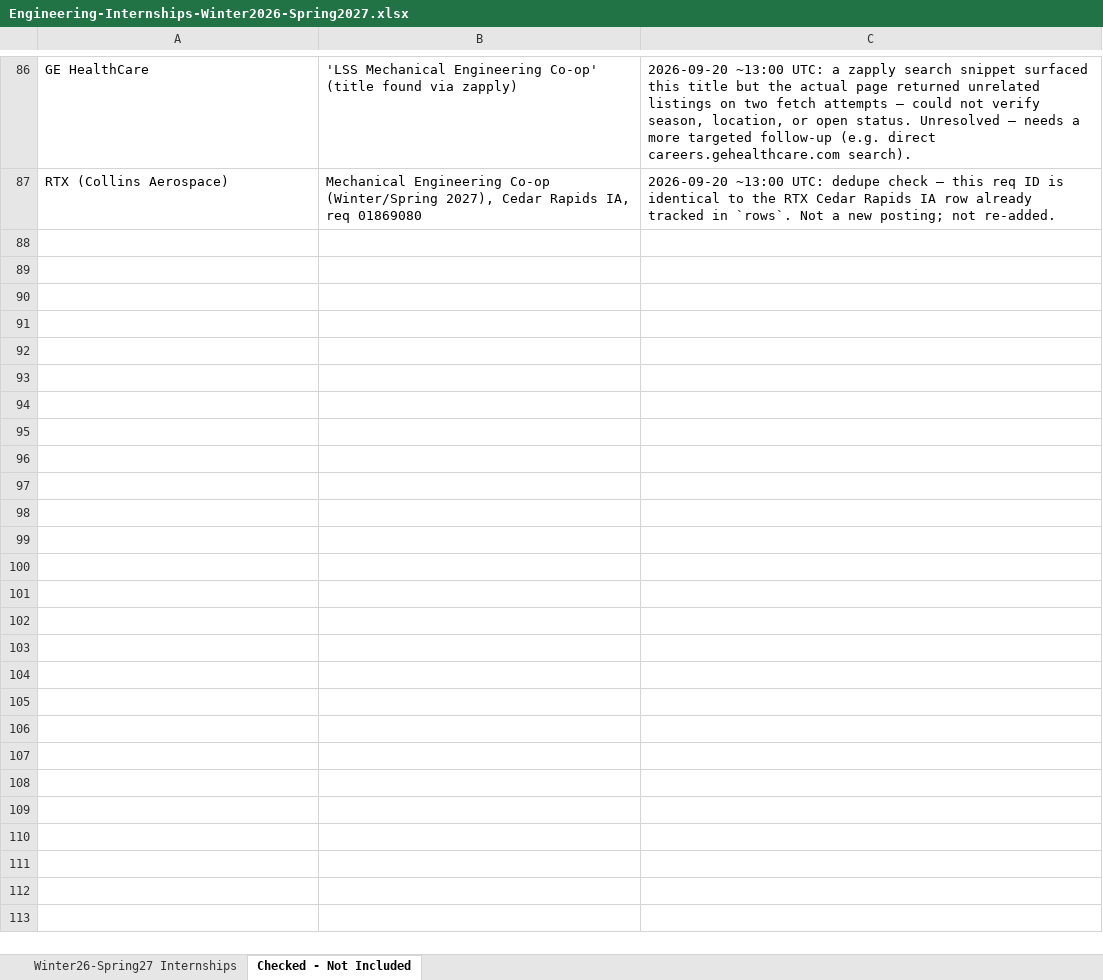
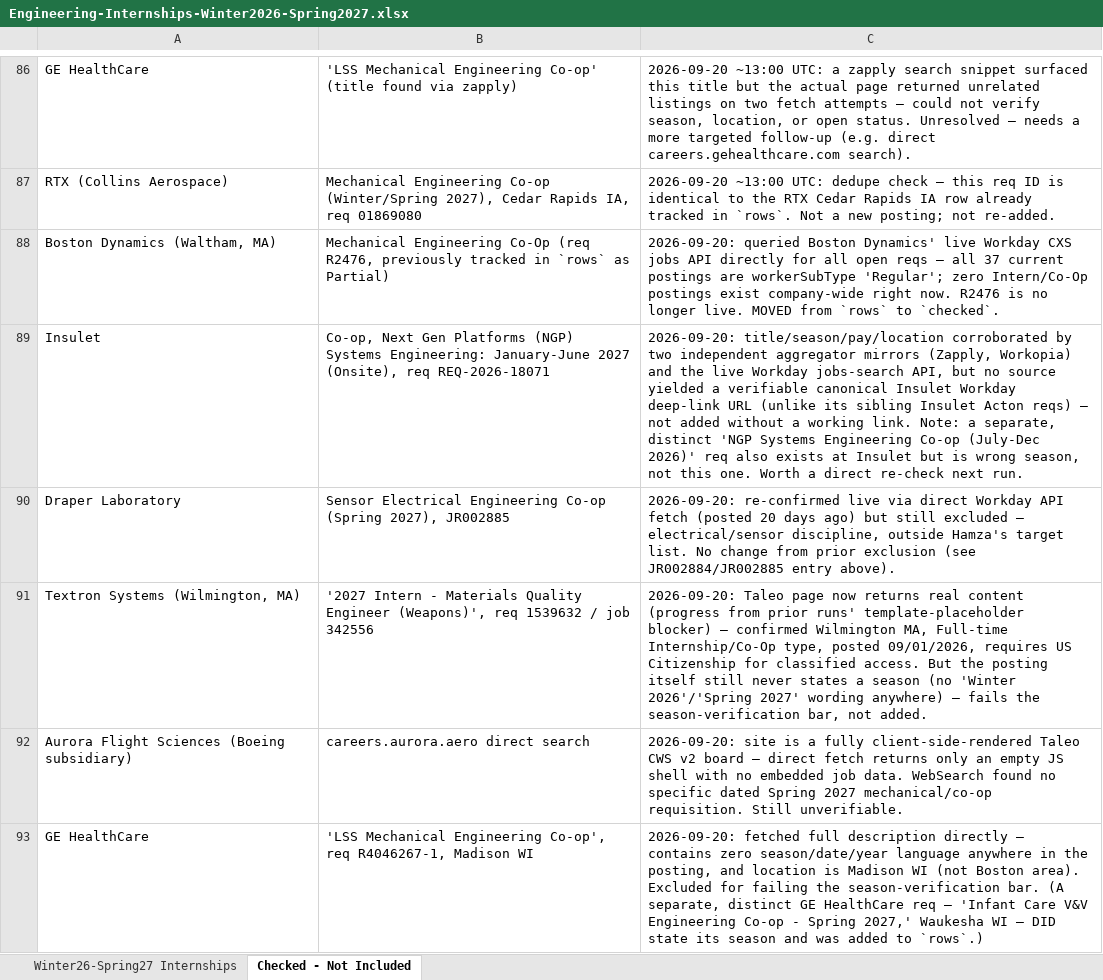
Before and after one commit to Svvipee/internship-tracker-2026, an Excel workbook: Engineering-Internships-Winter2026-Spring2027.xlsx, sheet Checked - Not Included, drawn as a sheet; only a part is shown, gaps mark what is left out; values as stored, in another font and other column widths than the file's, no borders; the diff covers the shown part only; the diff names each change by its address in the sheet, - before the commit and + after, or states it on an @@ line.

```diff
--- a/Engineering-Internships-Winter2026-Spring2027.xlsx (sheet Checked - Not Included)
+++ b/Engineering-Internships-Winter2026-Spring2027.xlsx (sheet Checked - Not Included)
+row 88: Boston Dynamics (Waltham, MA) | Mechanical Engineering Co-Op (req R2476, previously tracked in `rows` as Partial) | 2026-09-20: queried Boston Dynamics' live Workday CXS jobs API directly for all open reqs — all 37 current postings are workerSubType 'Regular'; zero Intern/Co-Op postings exist company-wide right now. R2476 is no longer live. MOVED from `rows` to `checked`.
+row 89: Insulet | Co-op, Next Gen Platforms (NGP) Systems Engineering: January-June 2027 (Onsite), req REQ-2026-18071 | 2026-09-20: title/season/pay/location corroborated by two independent aggregator mirrors (Zapply, Workopia) and the live Workday jobs-search API, but no source yielded a verifiable canonical Insulet Workday deep-link URL (unlike its sibling Insulet Acton reqs) — not added without a working link. Note: a separate, distinct 'NGP Systems Engineering Co-op (July-Dec 2026)' req also exists at Insulet but is wrong season, not this one. Worth a direct re-check next run.
+row 90: Draper Laboratory | Sensor Electrical Engineering Co-op (Spring 2027), JR002885 | 2026-09-20: re-confirmed live via direct Workday API fetch (posted 20 days ago) but still excluded — electrical/sensor discipline, outside Hamza's target list. No change from prior exclusion (see JR002884/JR002885 entry above).
+row 91: Textron Systems (Wilmington, MA) | '2027 Intern - Materials Quality Engineer (Weapons)', req 1539632 / job 342556 | 2026-09-20: Taleo page now returns real content (progress from prior runs' template-placeholder blocker) — confirmed Wilmington MA, Full-time Internship/Co-Op type, posted 09/01/2026, requires US Citizenship for classified access. But the posting itself still never states a season (no 'Winter 2026'/'Spring 2027' wording anywhere) — fails the season-verification bar, not added.
+row 92: Aurora Flight Sciences (Boeing subsidiary) | careers.aurora.aero direct search | 2026-09-20: site is a fully client-side-rendered Taleo CWS v2 board — direct fetch returns only an empty JS shell with no embedded job data. WebSearch found no specific dated Spring 2027 mechanical/co-op requisition. Still unverifiable.
+row 93: GE HealthCare | 'LSS Mechanical Engineering Co-op', req R4046267-1, Madison WI | 2026-09-20: fetched full description directly — contains zero season/date/year language anywhere in the posting, and location is Madison WI (not Boston area). Excluded for failing the season-verification bar. (A separate, distinct GE HealthCare req — 'Infant Care V&V Engineering Co-op - Spring 2027,' Waukesha WI — DID state its season and was added to `rows`.)
```
Also changed, not shown: 16 added rows elsewhere in this sheet, sheet Winter26-Spring27 Internships, 11 other files.
